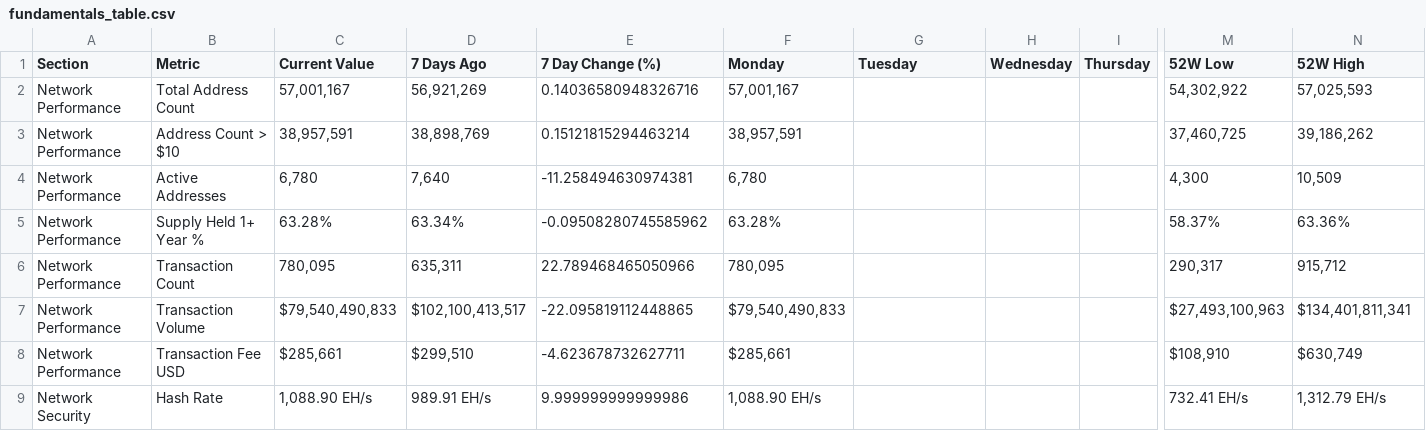
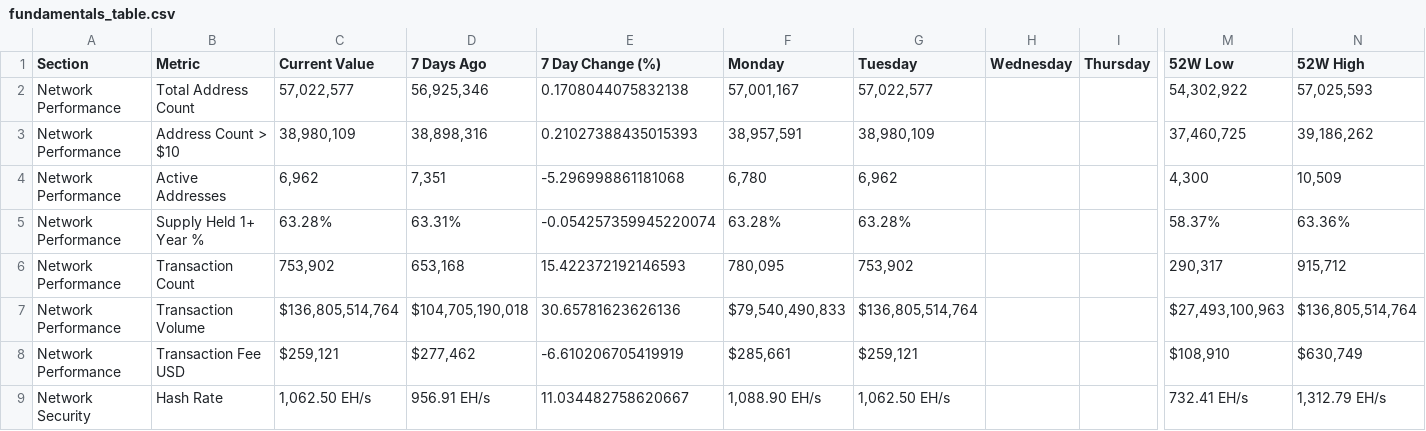
Before and after one commit to SecretSatoshis/Bitcoin-Report-Library, a CSV file: csv/fundamentals_table.csv, drawn as a sheet; only a part is shown, gaps mark what is left out; the diff covers the shown part only; the diff names each change by its address in the sheet, - before the commit and + after, or states it on an @@ line.

```diff
--- a/csv/fundamentals_table.csv
+++ b/csv/fundamentals_table.csv
-C2 (Current Value): 57,001,167
+C2 (Current Value): 57,022,577
-D2 (7 Days Ago): 56,921,269
+D2 (7 Days Ago): 56,925,346
-E2 (7 Day Change (%)): 0.14036580948326716
+E2 (7 Day Change (%)): 0.1708044075832138
-G2 (Tuesday): (empty)
+G2 (Tuesday): 57,022,577
-C3 (Current Value): 38,957,591
+C3 (Current Value): 38,980,109
-D3 (7 Days Ago): 38,898,769
+D3 (7 Days Ago): 38,898,316
-E3 (7 Day Change (%)): 0.15121815294463214
+E3 (7 Day Change (%)): 0.21027388435015393
-G3 (Tuesday): (empty)
+G3 (Tuesday): 38,980,109
-C4 (Current Value): 6,780
+C4 (Current Value): 6,962
-D4 (7 Days Ago): 7,640
+D4 (7 Days Ago): 7,351
-E4 (7 Day Change (%)): -11.258494630974381
+E4 (7 Day Change (%)): -5.296998861181068
-G4 (Tuesday): (empty)
+G4 (Tuesday): 6,962
-D5 (7 Days Ago): 63.34%
+D5 (7 Days Ago): 63.31%
-E5 (7 Day Change (%)): -0.09508280745585962
+E5 (7 Day Change (%)): -0.054257359945220074
-G5 (Tuesday): (empty)
+G5 (Tuesday): 63.28%
-C6 (Current Value): 780,095
+C6 (Current Value): 753,902
-D6 (7 Days Ago): 635,311
+D6 (7 Days Ago): 653,168
-E6 (7 Day Change (%)): 22.789468465050966
+E6 (7 Day Change (%)): 15.422372192146593
-G6 (Tuesday): (empty)
+G6 (Tuesday): 753,902
-C7 (Current Value): $79,540,490,833
+C7 (Current Value): $136,805,514,764
-D7 (7 Days Ago): $102,100,413,517
+D7 (7 Days Ago): $104,705,190,018
-E7 (7 Day Change (%)): -22.095819112448865
+E7 (7 Day Change (%)): 30.65781623626136
-G7 (Tuesday): (empty)
+G7 (Tuesday): $136,805,514,764
-N7 (52W High): $134,401,811,341
+N7 (52W High): $136,805,514,764
-C8 (Current Value): $285,661
+C8 (Current Value): $259,121
-D8 (7 Days Ago): $299,510
+D8 (7 Days Ago): $277,462
-E8 (7 Day Change (%)): -4.623678732627711
+E8 (7 Day Change (%)): -6.610206705419919
-G8 (Tuesday): (empty)
+G8 (Tuesday): $259,121
-C9 (Current Value): 1,088.90 EH/s
+C9 (Current Value): 1,062.50 EH/s
-D9 (7 Days Ago): 989.91 EH/s
+D9 (7 Days Ago): 956.91 EH/s
-E9 (7 Day Change (%)): 9.999999999999986
+E9 (7 Day Change (%)): 11.034482758620667
-G9 (Tuesday): (empty)
+G9 (Tuesday): 1,062.50 EH/s
```
Also changed, not shown: 47 edited cells elsewhere in this file, csv/bitcoin_dominance_history.csv, csv/cycle_low_data.csv, 30 other files.
